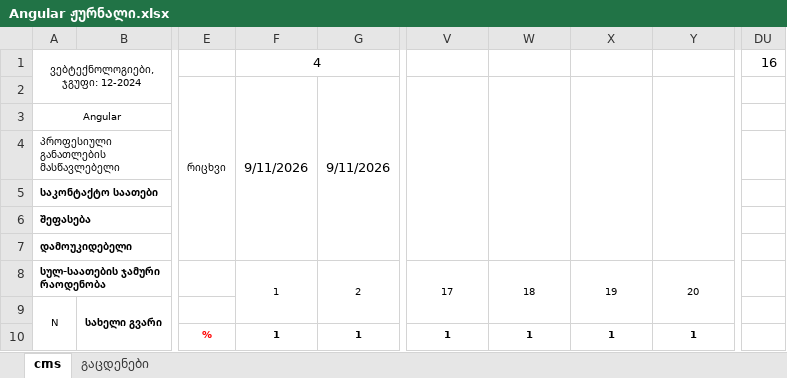
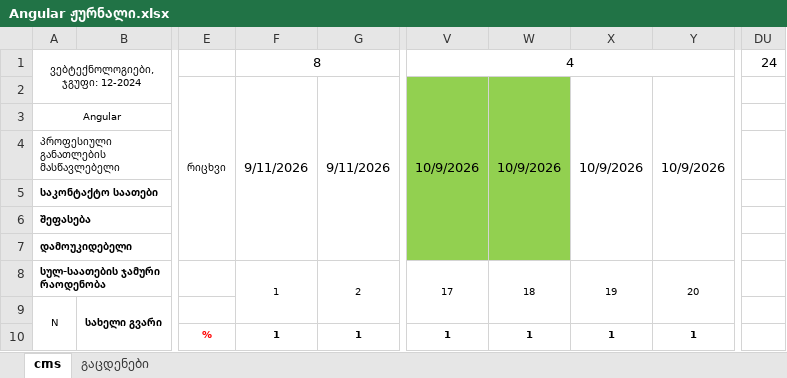
Before and after one commit to gldanifrontgit/Mermisi, an Excel workbook: Journals/Angular ჟურნალი.xlsx, sheet cms, drawn as a sheet; only a part is shown, gaps mark what is left out; values as stored, in another font and other column widths than the file's, no borders; the diff names each change by its address in the sheet, - before the commit and + after, or states it on an @@ line.

Commit message:
journals and reports

```diff
--- a/Journals/Angular ჟურნალი.xlsx (sheet cms)
+++ b/Journals/Angular ჟურნალი.xlsx (sheet cms)
-F1: 4
+F1: 8
-V1: (empty)
+V1: 4
+V1:Y1 merged
-DU1: 16
+DU1: 24
-V2: (empty)
+V2: 10/9/2026
-V2:W7 fill: none
+V2:W7 fill: #92D050
-W2: (empty)
+W2: 10/9/2026
-X2: (empty)
+X2: 10/9/2026
-Y2: (empty)
+Y2: 10/9/2026
```
Also changed, not shown: Journals/bootstrap ჟურნალი.xlsx, 4 other files.
